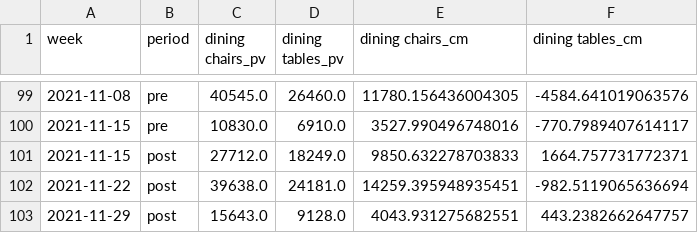
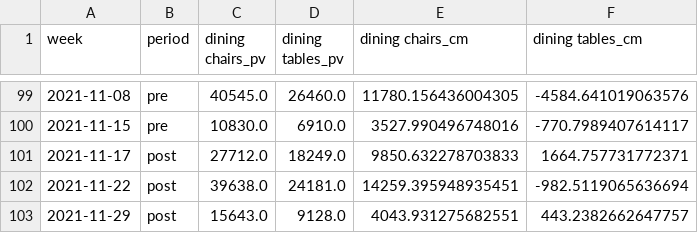
Before and after one commit to wandajuan-houzz/casual-impact, a CSV file: weekly_pv_cm_dining.csv, drawn as a sheet; only a part is shown, gaps mark what is left out.

```diff
--- a/weekly_pv_cm_dining.csv
+++ b/weekly_pv_cm_dining.csv
@@ -100,3 +100,3 @@ week,period,dining chairs_pv,dining tables_pv,dining chairs_cm,dining tables_cm
 2021-11-15,pre,10830.0,6910.0,3527.990496748016,-770.7989407614117
-2021-11-15,post,27712.0,18249.0,9850.632278703833,1664.757731772371
+2021-11-17,post,27712.0,18249.0,9850.632278703833,1664.757731772371
 2021-11-22,post,39638.0,24181.0,14259.395948935451,-982.5119065636694
```
Also changed, not shown: weekly_pv_cm_bath.csv, weekly_pv_gmv_bath.csv, 8 other files.
